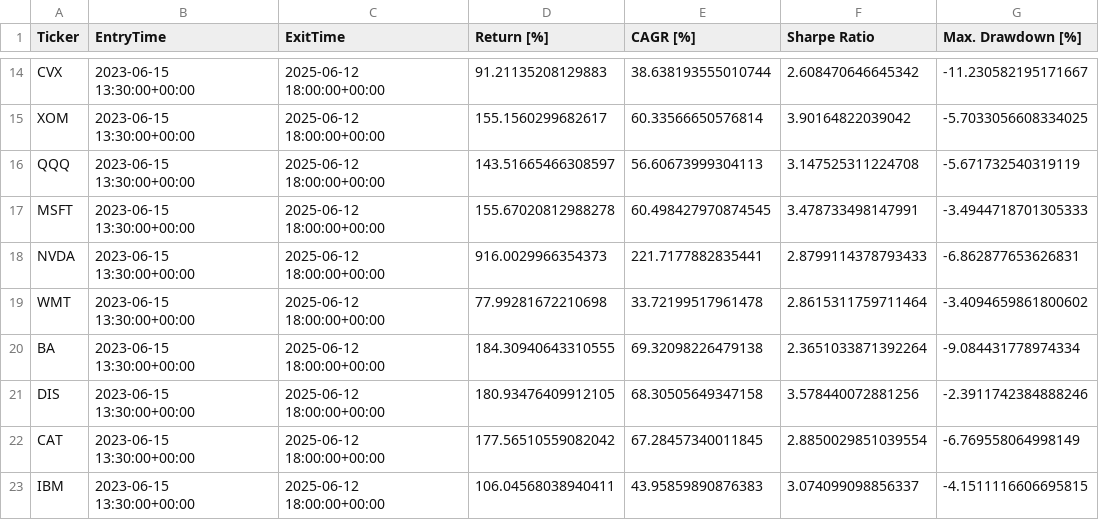
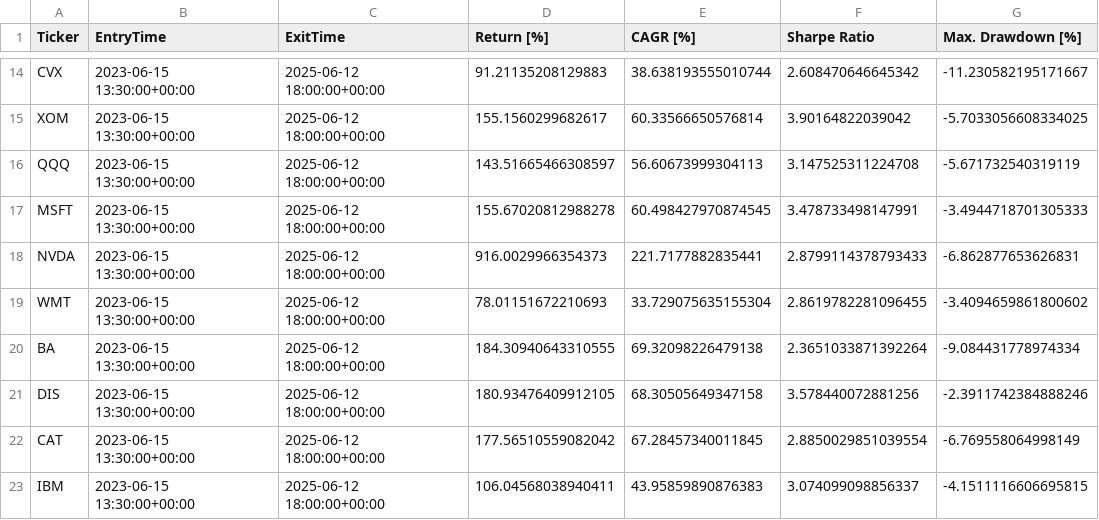
Before and after one commit to kaliinversionesyservicios/TraderEstrategias, a CSV file: data/backtesting/estadisticas.csv, drawn as a sheet; only a part is shown, gaps mark what is left out; the diff names each change by its address in the sheet, - before the commit and + after, or states it on an @@ line.

```diff
--- a/data/backtesting/estadisticas.csv
+++ b/data/backtesting/estadisticas.csv
-D19 (Return [%]): 77.99281672210698
+D19 (Return [%]): 78.01151672210693
-E19 (CAGR [%]): 33.72199517961478
+E19 (CAGR [%]): 33.729075635155304
-F19 (Sharpe Ratio): 2.8615311759711464
+F19 (Sharpe Ratio): 2.8619782281096455
```
Also changed, not shown: 7 other files.
